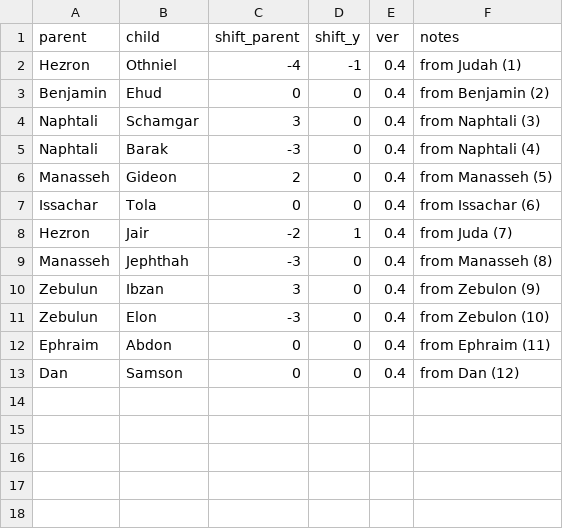
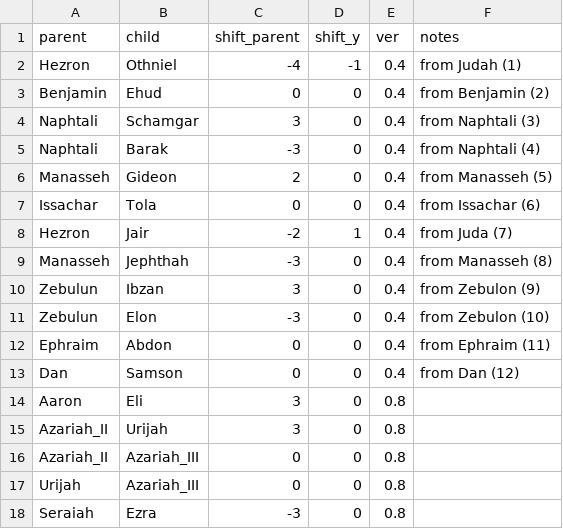
Before and after one commit to kreier/promised-offspring, a CSV file: db/children_distant.csv, drawn as a sheet; the diff names each change by its address in the sheet, - before the commit and + after, or states it on an @@ line.

```diff
--- a/db/children_distant.csv
+++ b/db/children_distant.csv
+row 14: Aaron | Eli | 3 | 0 | 0.8
+row 15: Azariah_II | Urijah | 3 | 0 | 0.8
+row 16: Azariah_II | Azariah_III | 0 | 0 | 0.8
+row 17: Urijah | Azariah_III | 0 | 0 | 0.8
+row 18: Seraiah | Ezra | -3 | 0 | 0.8
```
Also changed, not shown: db/children.csv, db/dictionary_en.csv, 5 other files.
